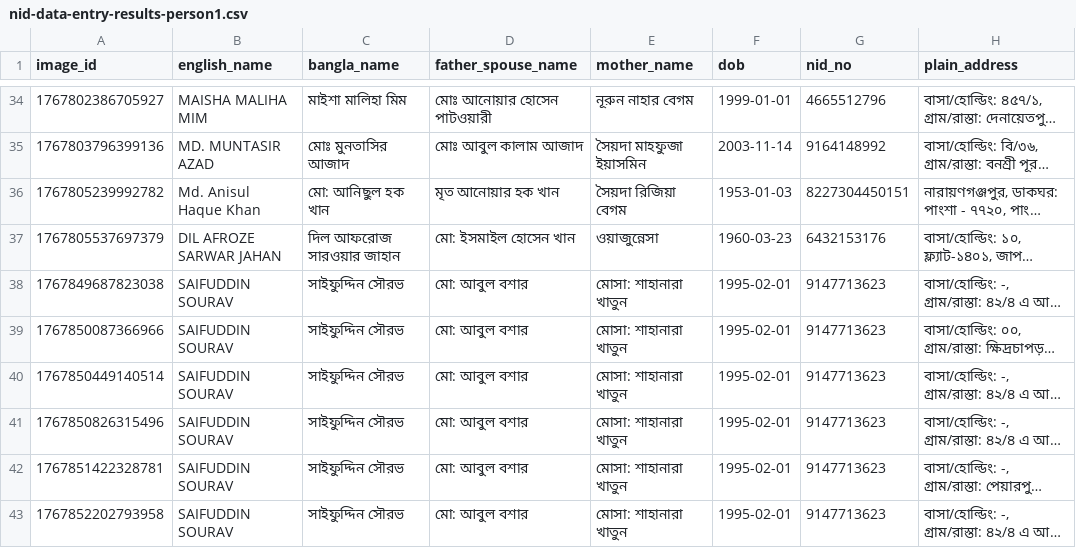
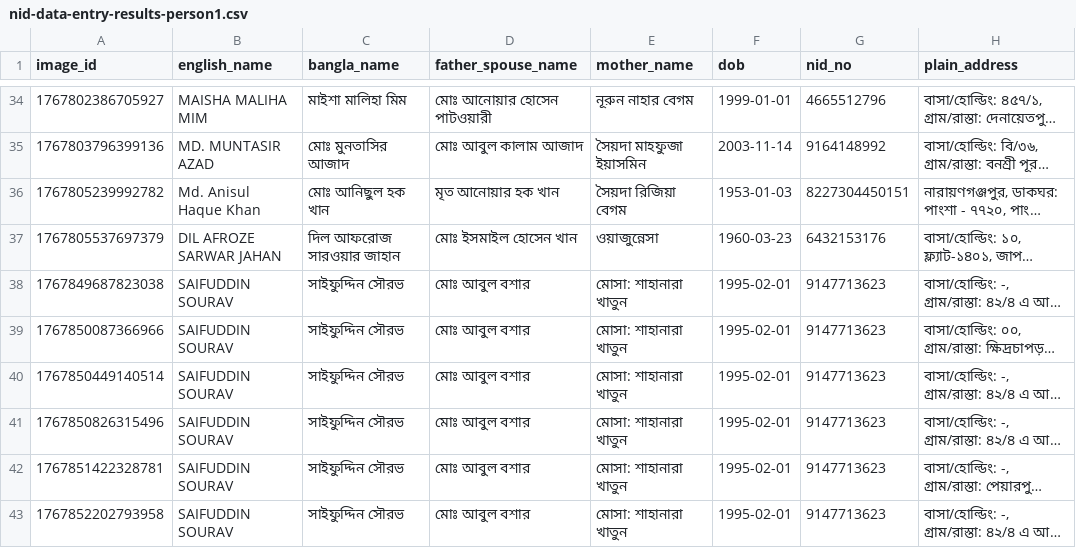
Before and after one commit to kabinh07/nid-check, a CSV file: data/nid-data-entry-results-person1.csv, drawn as a sheet; only a part is shown, gaps mark what is left out; long unchanged cells end in …; the diff covers the shown part only; the diff names each change by its address in the sheet, - before the commit and + after, or states it on an @@ line.

Commit message:
FIXED data entry 1

```diff
--- a/data/nid-data-entry-results-person1.csv
+++ b/data/nid-data-entry-results-person1.csv
-C36 (bangla_name): মো: আনিছুল হক খান
+C36 (bangla_name): মোঃ আনিছুল হক খান
-D37 (father_spouse_name): মো: ইসমাইল হোসেন খান
+D37 (father_spouse_name): মোঃ ইসমাইল হোসেন খান
-D38:D43 (father_spouse_name): মো: আবুল বশার
+D38:D43 (father_spouse_name): মোঃ আবুল বশার
```
Also changed, not shown: 18 edited cells elsewhere in this file.
